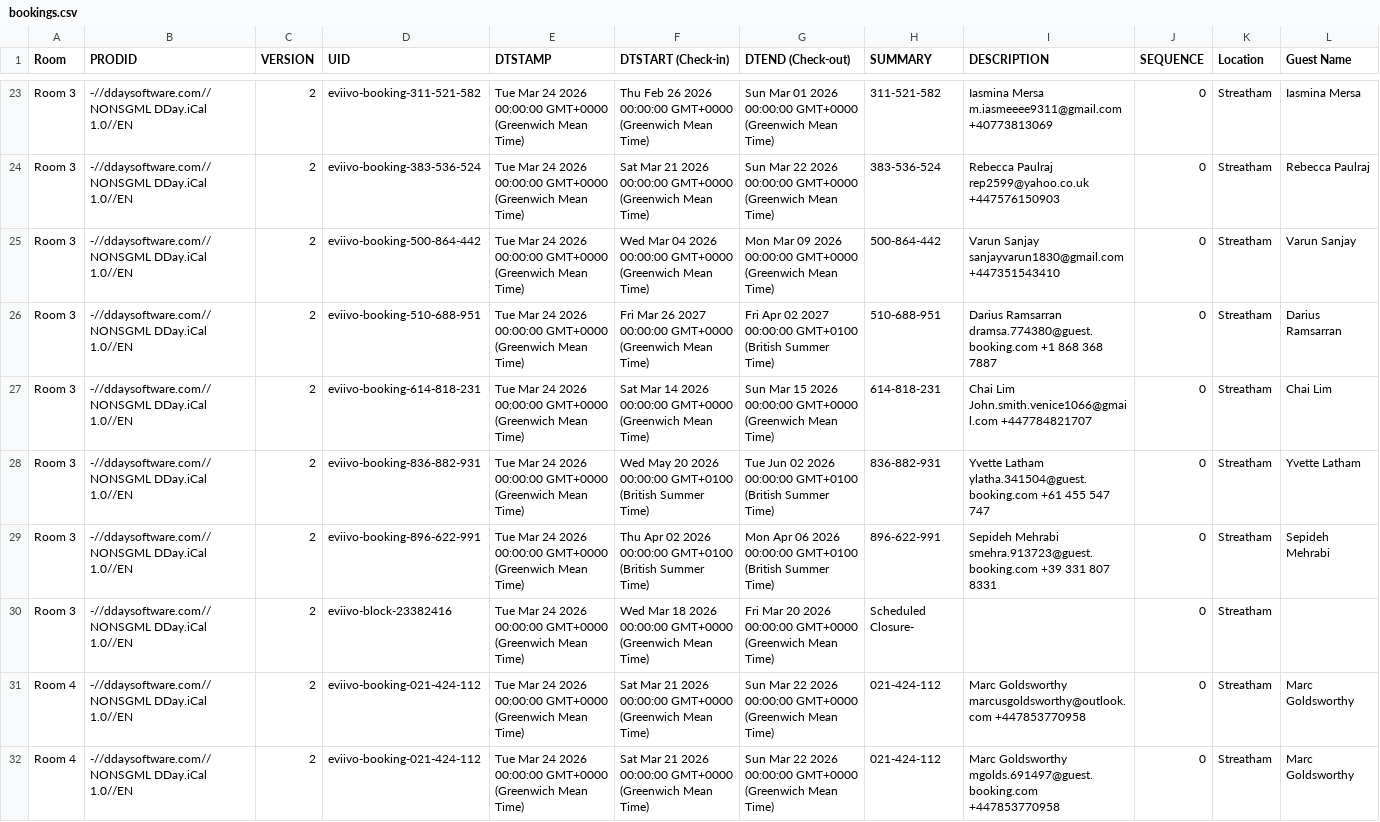
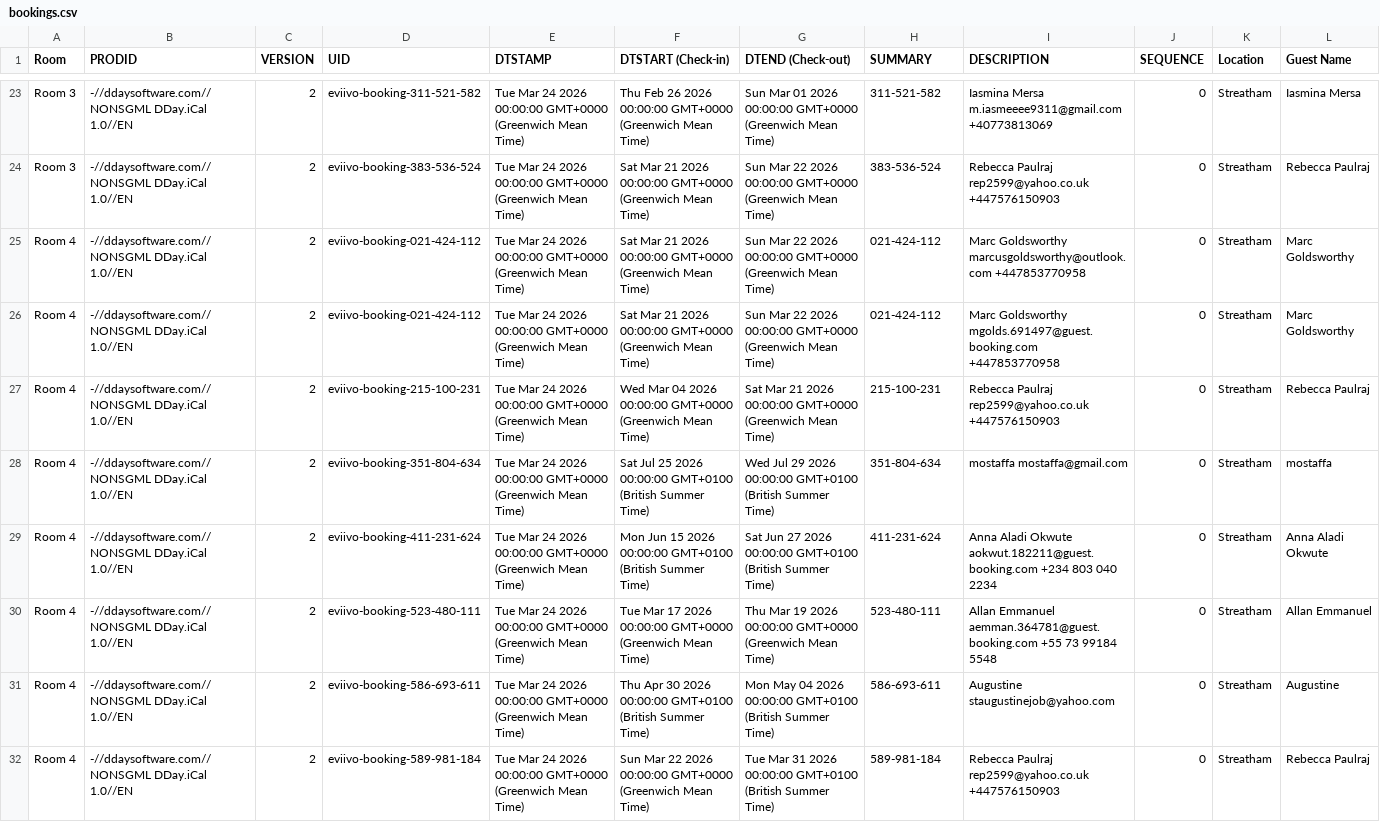
Before and after one commit to McConnell-Properties/ttlock-auto-codes, a CSV file: automation-data/bookings.csv, drawn as a sheet; only a part is shown, gaps mark what is left out; the shorter side is filled out with more unchanged rows; rows hold the shown columns only; the diff names each change by its address in the sheet, - before the commit and + after, or states it on an @@ line.

Commit message:
Update bookings.csv from GAS

```diff
--- a/automation-data/bookings.csv
+++ b/automation-data/bookings.csv
-row 25: Room 3 | -//ddaysoftware.com//NONSGML DDay.iCal 1.0//EN | 2 | eviivo-booking-500-864-442 | Tue Mar 24 2026 00:00:00 GMT+0000 (Greenwich Mean Time) | Wed Mar 04 2026 00:00:00 GMT+0000 (Greenwich Mean Time) | Mon Mar 09 2026 00:00:00 GMT+0000 (Greenwich Mean Time) | 500-864-442 | Varun Sanjay sanjayvarun1830@gmail.com +447351543410 | 0 | Streatham | Varun Sanjay
-row 26: Room 3 | -//ddaysoftware.com//NONSGML DDay.iCal 1.0//EN | 2 | eviivo-booking-510-688-951 | Tue Mar 24 2026 00:00:00 GMT+0000 (Greenwich Mean Time) | Fri Mar 26 2027 00:00:00 GMT+0000 (Greenwich Mean Time) | Fri Apr 02 2027 00:00:00 GMT+0100 (British Summer Time) | 510-688-951 | Darius Ramsarran dramsa.774380@guest.booking.com +1 868 368 7887 | 0 | Streatham | Darius Ramsarran
-row 27: Room 3 | -//ddaysoftware.com//NONSGML DDay.iCal 1.0//EN | 2 | eviivo-booking-614-818-231 | Tue Mar 24 2026 00:00:00 GMT+0000 (Greenwich Mean Time) | Sat Mar 14 2026 00:00:00 GMT+0000 (Greenwich Mean Time) | Sun Mar 15 2026 00:00:00 GMT+0000 (Greenwich Mean Time) | 614-818-231 | Chai Lim John.smith.venice1066@gmail.com +447784821707 | 0 | Streatham | Chai Lim
-row 28: Room 3 | -//ddaysoftware.com//NONSGML DDay.iCal 1.0//EN | 2 | eviivo-booking-836-882-931 | Tue Mar 24 2026 00:00:00 GMT+0000 (Greenwich Mean Time) | Wed May 20 2026 00:00:00 GMT+0100 (British Summer Time) | Tue Jun 02 2026 00:00:00 GMT+0100 (British Summer Time) | 836-882-931 | Yvette Latham ylatha.341504@guest.booking.com +61 455 547 747 | 0 | Streatham | Yvette Latham
-row 29: Room 3 | -//ddaysoftware.com//NONSGML DDay.iCal 1.0//EN | 2 | eviivo-booking-896-622-991 | Tue Mar 24 2026 00:00:00 GMT+0000 (Greenwich Mean Time) | Thu Apr 02 2026 00:00:00 GMT+0100 (British Summer Time) | Mon Apr 06 2026 00:00:00 GMT+0100 (British Summer Time) | 896-622-991 | Sepideh Mehrabi smehra.913723@guest.booking.com +39 331 807 8331 | 0 | Streatham | Sepideh Mehrabi
-row 30: Room 3 | -//ddaysoftware.com//NONSGML DDay.iCal 1.0//EN | 2 | eviivo-block-23382416 | Tue Mar 24 2026 00:00:00 GMT+0000 (Greenwich Mean Time) | Wed Mar 18 2026 00:00:00 GMT+0000 (Greenwich Mean Time) | Fri Mar 20 2026 00:00:00 GMT+0000 (Greenwich Mean Time) | Scheduled Closure- |  | 0 | Streatham
```
